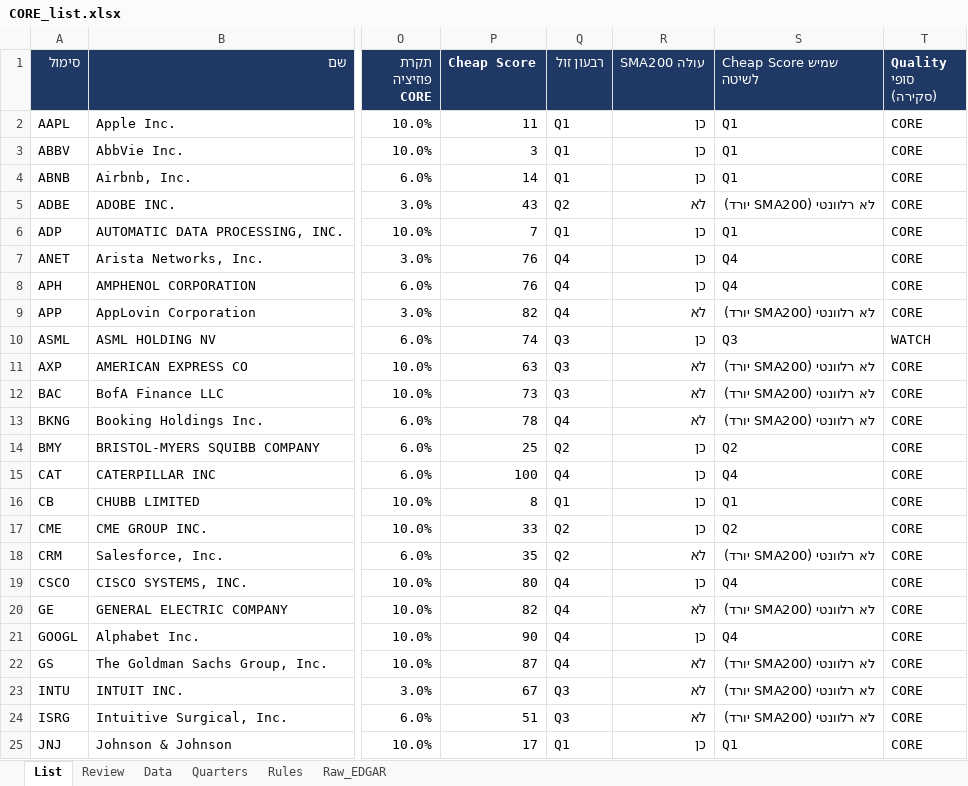
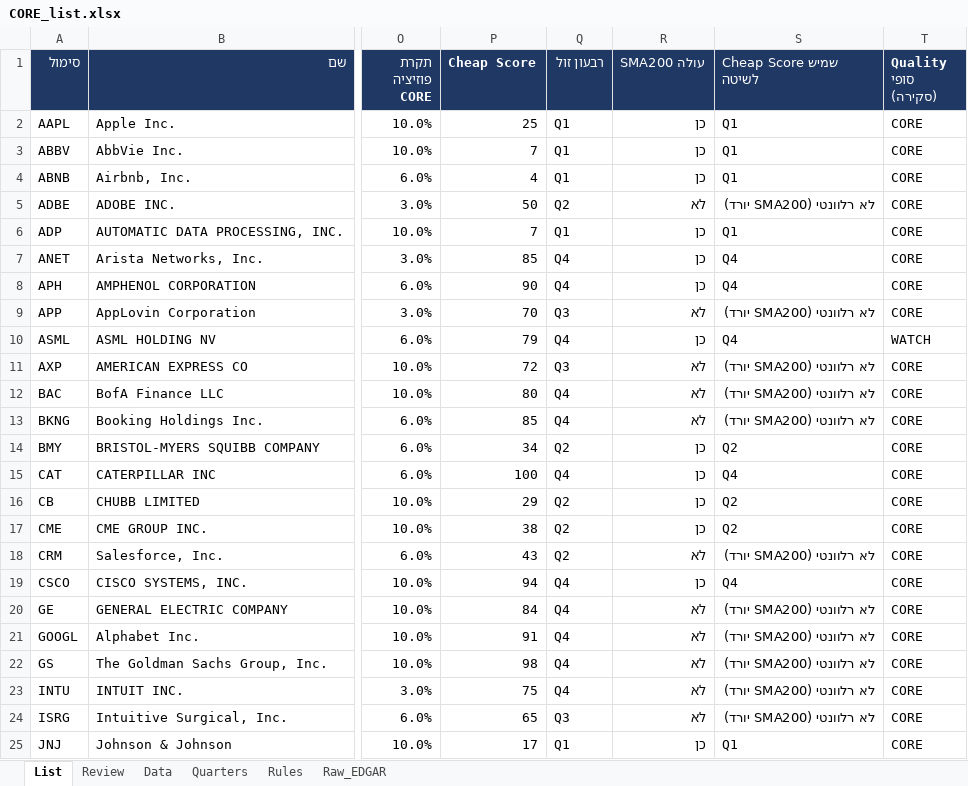
Before and after one commit to Liornim/spmo-market-bridge, an Excel workbook: core/CORE_list.xlsx, sheet List, drawn as a sheet; only a part is shown, gaps mark what is left out; values as stored, in another font and other column widths than the file's, no borders; conditional formats not drawn; the diff covers the shown part only; the diff names each change by its address in the sheet, - before the commit and + after, or states it on an @@ line.

```diff
--- a/core/CORE_list.xlsx (sheet List)
+++ b/core/CORE_list.xlsx (sheet List)
-P2 (Cheap Score): 11
+P2 (Cheap Score): 25
-P3 (Cheap Score): 3
+P3 (Cheap Score): 7
-P4 (Cheap Score): 14
+P4 (Cheap Score): 4
-P5 (Cheap Score): 43
+P5 (Cheap Score): 50
-P7 (Cheap Score): 76
+P7 (Cheap Score): 85
-P8 (Cheap Score): 76
+P8 (Cheap Score): 90
-P9 (Cheap Score): 82
+P9 (Cheap Score): 70
-Q9 (רבעון זול): Q4
+Q9 (רבעון זול): Q3
-P10 (Cheap Score): 74
+P10 (Cheap Score): 79
-Q10 (רבעון זול): Q3
+Q10 (רבעון זול): Q4
-S10 (Cheap Score שמיש לשיטה): Q3
+S10 (Cheap Score שמיש לשיטה): Q4
-P11 (Cheap Score): 63
+P11 (Cheap Score): 72
-P12 (Cheap Score): 73
+P12 (Cheap Score): 80
-Q12 (רבעון זול): Q3
+Q12 (רבעון זול): Q4
-P13 (Cheap Score): 78
+P13 (Cheap Score): 85
-P14 (Cheap Score): 25
+P14 (Cheap Score): 34
-P16 (Cheap Score): 8
+P16 (Cheap Score): 29
-Q16 (רבעון זול): Q1
+Q16 (רבעון זול): Q2
-S16 (Cheap Score שמיש לשיטה): Q1
+S16 (Cheap Score שמיש לשיטה): Q2
-P17 (Cheap Score): 33
+P17 (Cheap Score): 38
-P18 (Cheap Score): 35
+P18 (Cheap Score): 43
-P19 (Cheap Score): 80
+P19 (Cheap Score): 94
-P20 (Cheap Score): 82
+P20 (Cheap Score): 84
-P21 (Cheap Score): 90
+P21 (Cheap Score): 91
-R21 (SMA200 עולה): כן
+R21 (SMA200 עולה): לא
-S21 (Cheap Score שמיש לשיטה): Q4
+S21 (Cheap Score שמיש לשיטה): לא רלוונטי (SMA200 יורד)
-P22 (Cheap Score): 87
+P22 (Cheap Score): 98
-P23 (Cheap Score): 67
+P23 (Cheap Score): 75
-Q23 (רבעון זול): Q3
+Q23 (רבעון זול): Q4
-P24 (Cheap Score): 51
+P24 (Cheap Score): 65
```
Also changed, not shown: 151 edited cells elsewhere in this sheet, sheet Review, sheet Data, sheet Raw_EDGAR, 12 other files.
